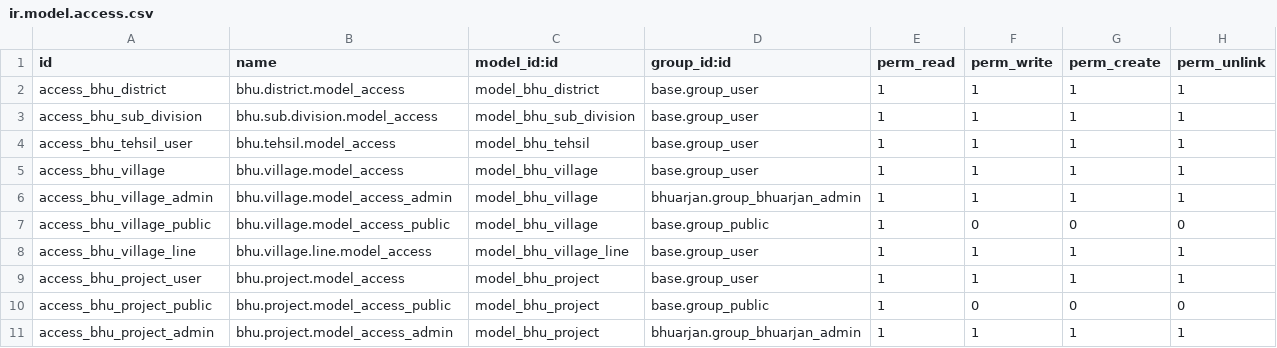
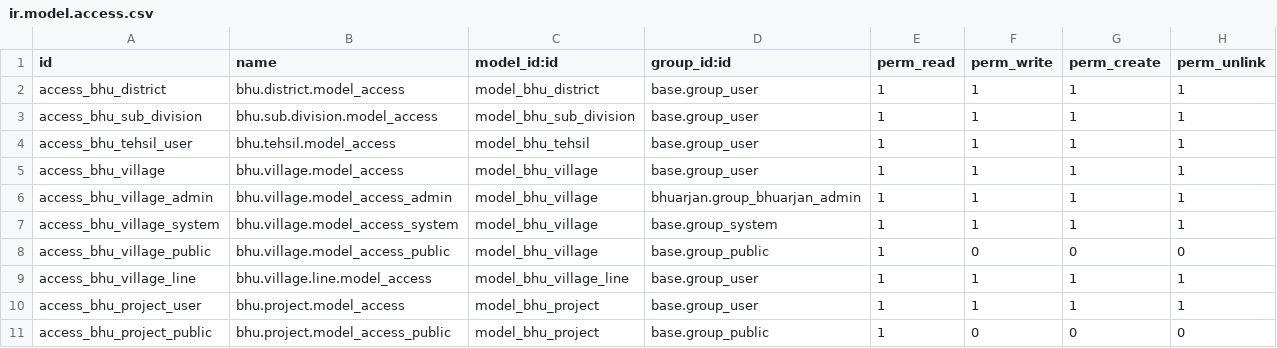
Before and after one commit to saurabhipro/bhuarjan_addons, a CSV file: bhuarjan/security/ir.model.access.csv, drawn as a sheet; only a part is shown; the shorter side is filled out with more unchanged rows; the diff names each change by its address in the sheet, - before the commit and + after, or states it on an @@ line.

Commit message:
Add system group access to `bhu.village` model and a global admin rule for village records.

```diff
--- a/bhuarjan/security/ir.model.access.csv
+++ b/bhuarjan/security/ir.model.access.csv
+row 7: access_bhu_village_system | bhu.village.model_access_system | model_bhu_village | base.group_system | 1 | 1 | 1 | 1
```
Also changed, not shown: 1 other file.
